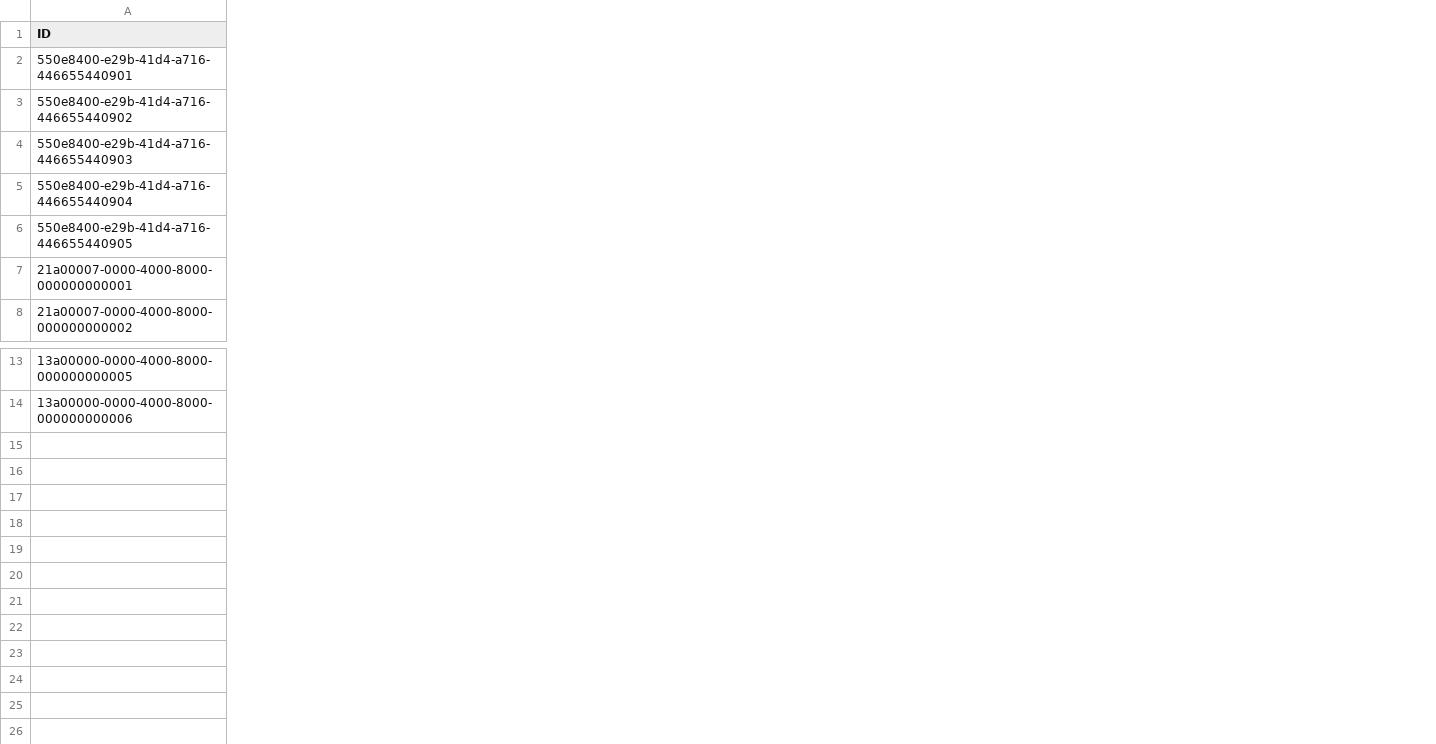
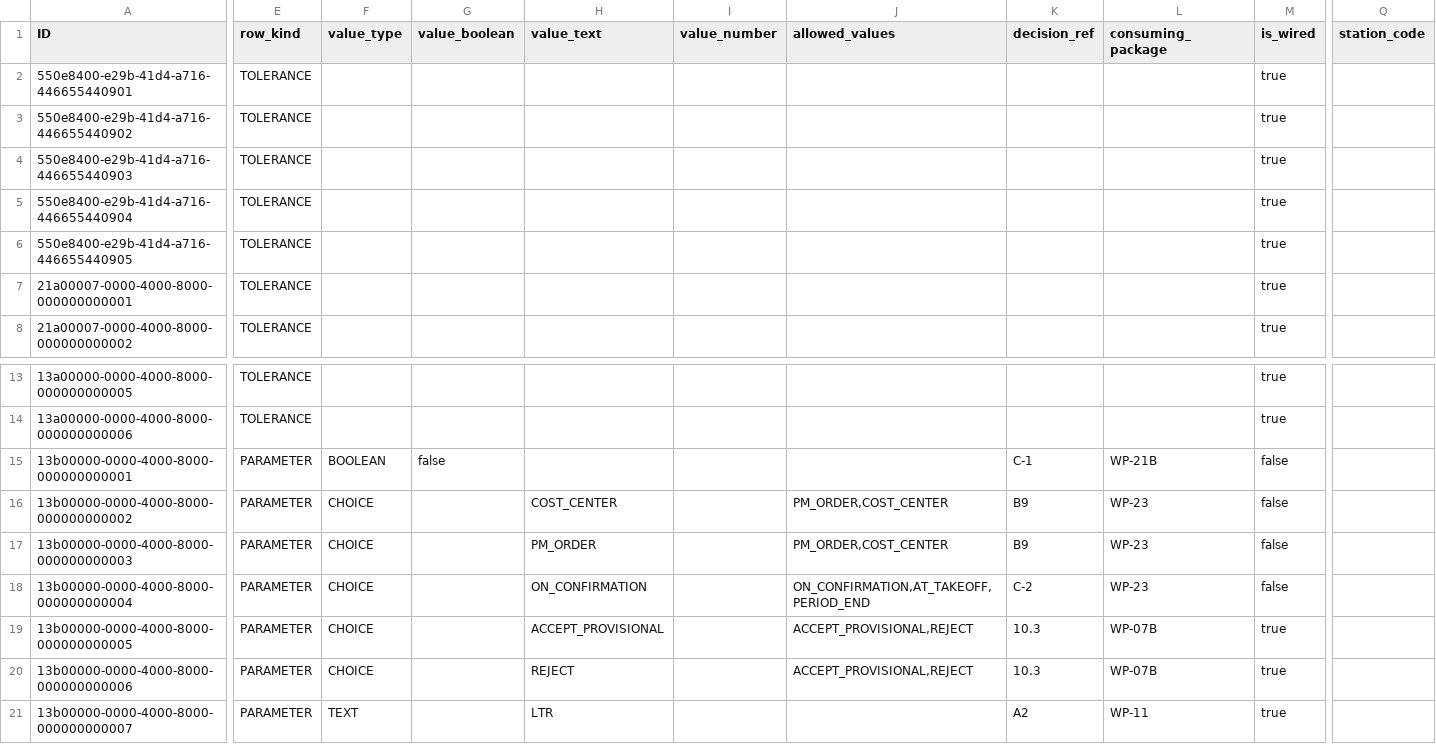
Before and after one commit to kalpesh0304/FuelSphere, a CSV file: db/data/fuelsphere-TOLERANCE_RULES.csv, drawn as a sheet; only a part is shown, gaps mark what is left out; rows hold the shown columns only; the diff names each change by its address in the sheet, - before the commit and + after, or states it on an @@ line.

```diff
--- a/db/data/fuelsphere-TOLERANCE_RULES.csv
+++ b/db/data/fuelsphere-TOLERANCE_RULES.csv
+column E (row_kind), rows 2-8: all TOLERANCE; rows 13-14: TOLERANCE | TOLERANCE
+column F (value_type), empty
+column G (value_boolean), empty
+column H (value_text), empty
+column I (value_number), empty
+column J (allowed_values), empty
+column K (decision_ref), empty
+column L (consuming_package), empty
+column M (is_wired), rows 2-8: all true; rows 13-14: true | true
+column Q (station_code), empty
+row 15: 13b00000-0000-4000-8000-000000000001 | PARAMETER | BOOLEAN | false |  |  |  | C-1 | WP-21B | false
+row 16: 13b00000-0000-4000-8000-000000000002 | PARAMETER | CHOICE |  | COST_CENTER |  | PM_ORDER,COST_CENTER | B9 | WP-23 | false
+row 17: 13b00000-0000-4000-8000-000000000003 | PARAMETER | CHOICE |  | PM_ORDER |  | PM_ORDER,COST_CENTER | B9 | WP-23 | false
+row 18: 13b00000-0000-4000-8000-000000000004 | PARAMETER | CHOICE |  | ON_CONFIRMATION |  | ON_CONFIRMATION,AT_TAKEOFF,PERIOD_END | C-2 | WP-23 | false
+row 19: 13b00000-0000-4000-8000-000000000005 | PARAMETER | CHOICE |  | ACCEPT_PROVISIONAL |  | ACCEPT_PROVISIONAL,REJECT | 10.3 | WP-07B | true
+row 20: 13b00000-0000-4000-8000-000000000006 | PARAMETER | CHOICE |  | REJECT |  | ACCEPT_PROVISIONAL,REJECT | 10.3 | WP-07B | true
+row 21: 13b00000-0000-4000-8000-000000000007 | PARAMETER | TEXT |  | LTR |  |  | A2 | WP-11 | true
```
Also changed, not shown: 1 other file.
